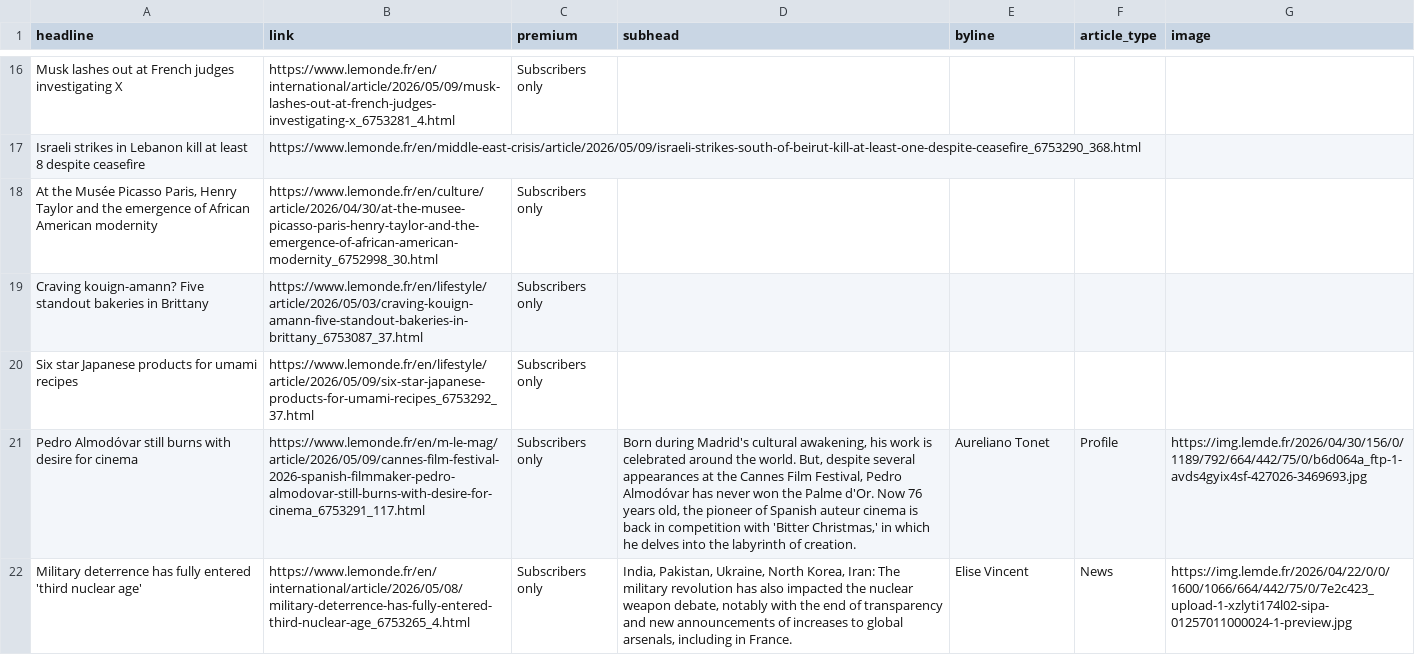
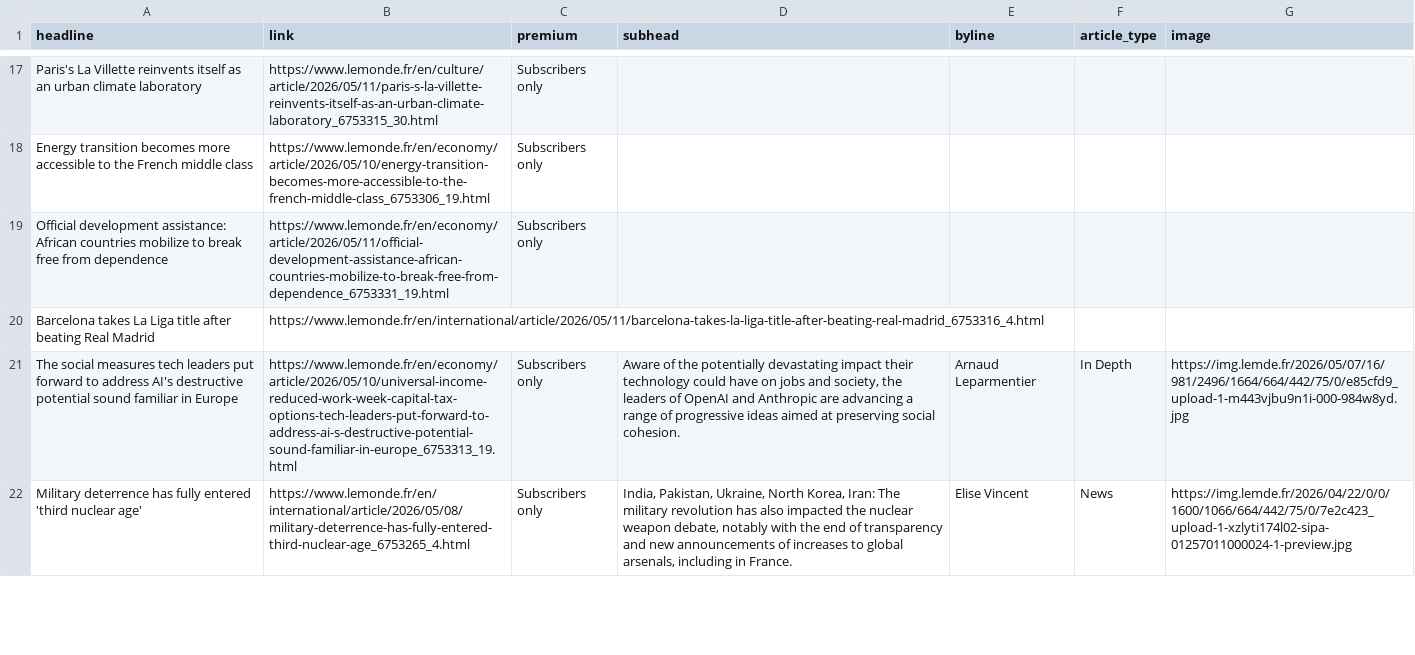
Before and after one commit to teodoracurcic/scraping, a CSV file: le_monde.csv, drawn as a sheet; only a part is shown, gaps mark what is left out; removed rows and columns are numbered as before the commit, all else as after; the diff covers the shown part only; the diff names each change by its address in the sheet, - before the commit and + after, or states it on an @@ line.

```diff
--- a/le_monde.csv
+++ b/le_monde.csv
-A17 (headline): Musk lashes out at French judges investigating X
+A17 (headline): Paris's La Villette reinvents itself as an urban climate laboratory
-B17 (link): https://www.lemonde.fr/en/international/article/2026/05/09/musk-lashes-out-at-french-judges-investigating-x_6753281_4.html
+B17 (link): https://www.lemonde.fr/en/culture/article/2026/05/11/paris-s-la-villette-reinvents-itself-as-an-urban-climate-laboratory_6753315_30.html
-row 17: Israeli strikes in Lebanon kill at least 8 despite ceasefire | https://www.lemonde.fr/en/middle-east-crisis/article/2026/05/09/israeli-strikes-south-of-beirut-kill-at-least-one-despite-ceasefire_6753290_368.html
-A18 (headline): At the Musée Picasso Paris, Henry Taylor and the emergence of African American modernity
+A18 (headline): Energy transition becomes more accessible to the French middle class
-B18 (link): https://www.lemonde.fr/en/culture/article/2026/04/30/at-the-musee-picasso-paris-henry-taylor-and-the-emergence-of-african-american-modernity_6752998_30.html
+B18 (link): https://www.lemonde.fr/en/economy/article/2026/05/10/energy-transition-becomes-more-accessible-to-the-french-middle-class_6753306_19.html
-row 19: Craving kouign-amann? Five standout bakeries in Brittany | https://www.lemonde.fr/en/lifestyle/article/2026/05/03/craving-kouign-amann-five-standout-bakeries-in-brittany_6753087_37.html | Subscribers only
-A19 (headline): Six star Japanese products for umami recipes
+A19 (headline): Official development assistance: African countries mobilize to break free from dependence
-B19 (link): https://www.lemonde.fr/en/lifestyle/article/2026/05/09/six-star-japanese-products-for-umami-recipes_6753292_37.html
+B19 (link): https://www.lemonde.fr/en/economy/article/2026/05/11/official-development-assistance-african-countries-mobilize-to-break-free-from-dependence_6753331_19.html
-row 21: Pedro Almodóvar still burns with desire for cinema | https://www.lemonde.fr/en/m-le-mag/article/2026/05/09/cannes-film-festival-2026-spanish-filmmaker-pedro-almodovar-still-burns-with-desire-for-cinema_6753291_117.html | Subscribers only | Born during Madrid's cultural awakening, his work is celebrated around the world. But, despite several appearances at the Cannes Film Festival, Pedro Almodóvar has never won the Palme d'Or. Now 76 years old, the pioneer of Spanish auteur cinema is back in competition with 'Bitter Christmas,' in which he delves into the labyrinth of creation. | Aureliano Tonet | Profile | https://img.lemde.fr/2026/04/30/156/0/1189/792/664/442/75/0/b6d064a_ftp-1-avds4gyix4sf-427026-3469693.jpg
+row 20: Barcelona takes La Liga title after beating Real Madrid | https://www.lemonde.fr/en/international/article/2026/05/11/barcelona-takes-la-liga-title-after-beating-real-madrid_6753316_4.html
+row 21: The social measures tech leaders put forward to address AI's destructive potential sound familiar in Europe | https://www.lemonde.fr/en/economy/article/2026/05/10/universal-income-reduced-work-week-capital-tax-options-tech-leaders-put-forward-to-address-ai-s-destructive-potential-sound-familiar-in-europe_6753313_19.html | Subscribers only | Aware of the potentially devastating impact their technology could have on jobs and society, the leaders of OpenAI and Anthropic are advancing a range of progressive ideas aimed at preserving social cohesion. | Arnaud Leparmentier | In Depth | https://img.lemde.fr/2026/05/07/16/981/2496/1664/664/442/75/0/e85cfd9_upload-1-m443vjbu9n1i-000-984w8yd.jpg
```
Also changed, not shown: 13 added rows, 12 removed rows and 13 edited cells elsewhere in this file.
